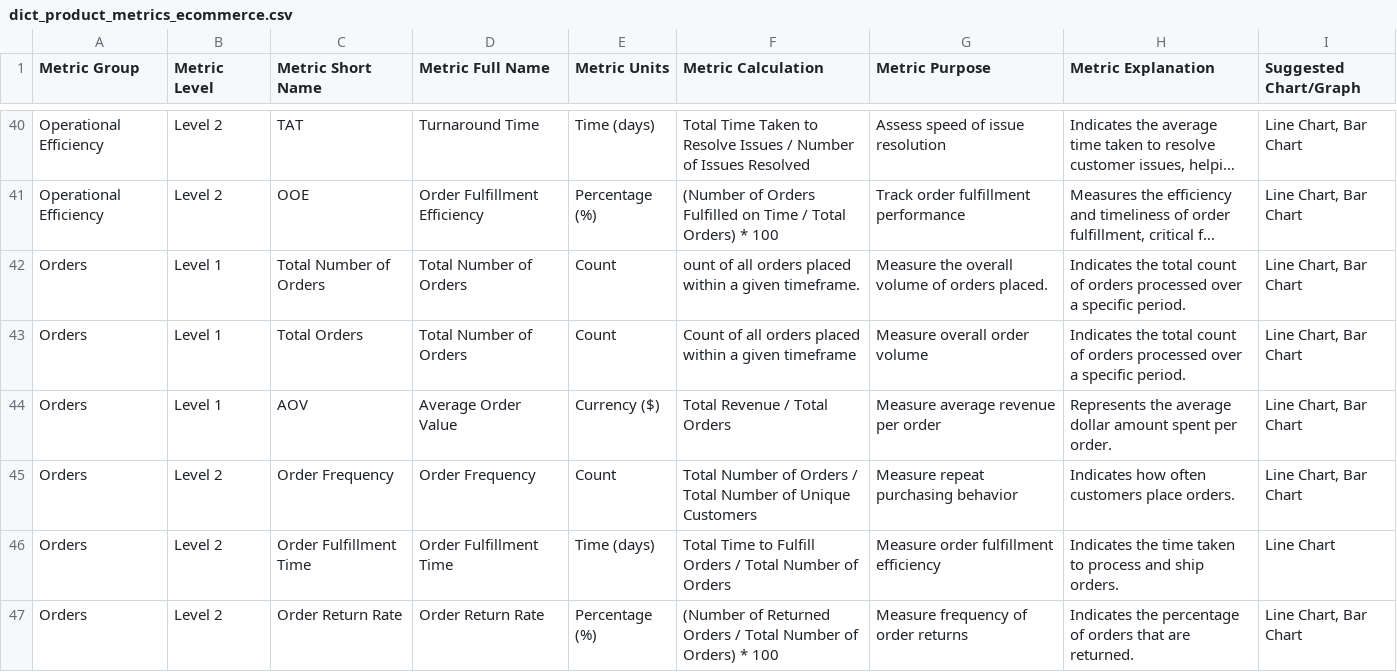
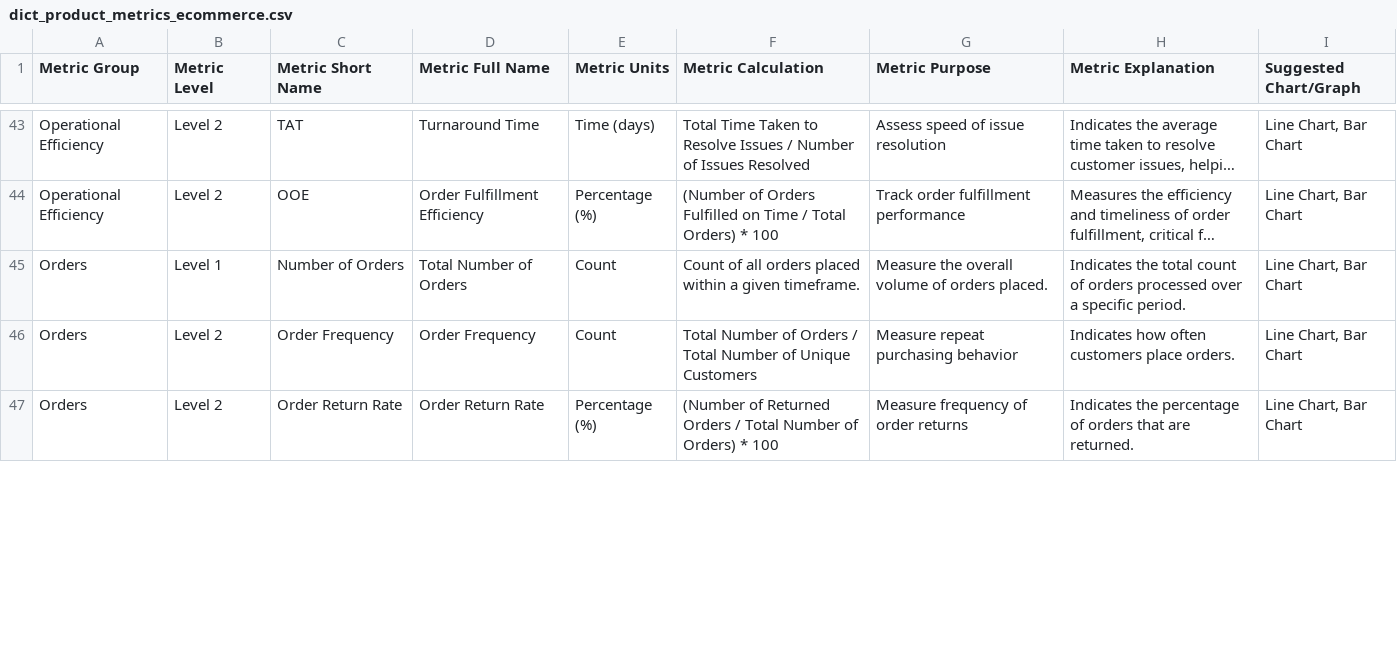
Before and after one commit to alona808/product_analytics_eCommerce, a CSV file: data/processed/dict_product_metrics_ecommerce.csv, drawn as a sheet; only a part is shown, gaps mark what is left out; long unchanged cells end in …; removed rows and columns are numbered as before the commit, all else as after; the diff covers the shown part only; the diff names each change by its address in the sheet, - before the commit and + after, or states it on an @@ line.

Commit message:
Add Tableau dashboard

```diff
--- a/data/processed/dict_product_metrics_ecommerce.csv
+++ b/data/processed/dict_product_metrics_ecommerce.csv
-C45 (Metric Short Name): Total Number of Orders
+C45 (Metric Short Name): Number of Orders
-F45 (Metric Calculation): ount of all…
+F45 (Metric Calculation): Count of all…
-row 43: Orders | Level 1 | Total Orders | Total Number of Orders | Count | Count of all orders placed within a given timeframe | Measure overall order volume | Indicates the total count of orders processed over a specific period. | Line Chart, Bar Chart
-row 44: Orders | Level 1 | AOV | Average Order Value | Currency ($) | Total Revenue / Total Orders | Measure average revenue per order | Represents the average dollar amount spent per order. | Line Chart, Bar Chart
-row 46: Orders | Level 2 | Order Fulfillment Time | Order Fulfillment Time | Time (days) | Total Time to Fulfill Orders / Total Number of Orders | Measure order fulfillment efficiency | Indicates the time taken to process and ship orders. | Line Chart
```
Also changed, not shown: 8 added rows, 4 removed rows and 20 edited cells elsewhere in this file, 16 other files.
